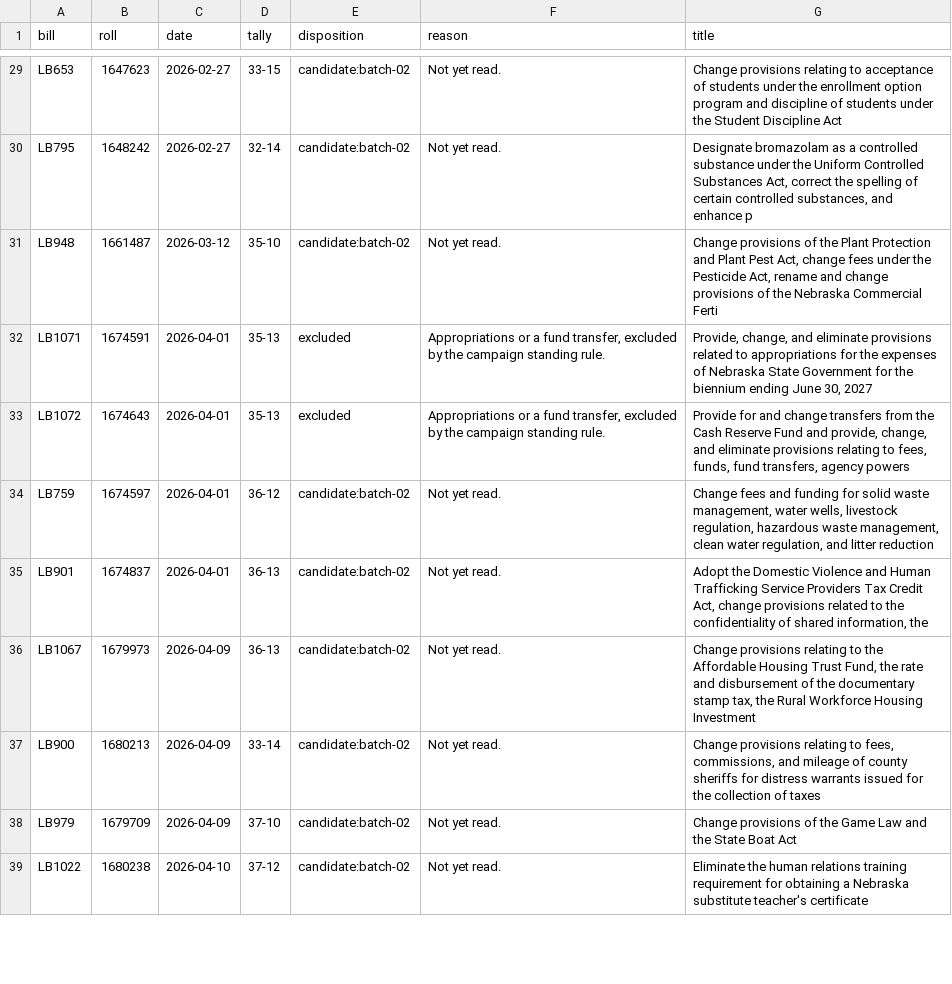
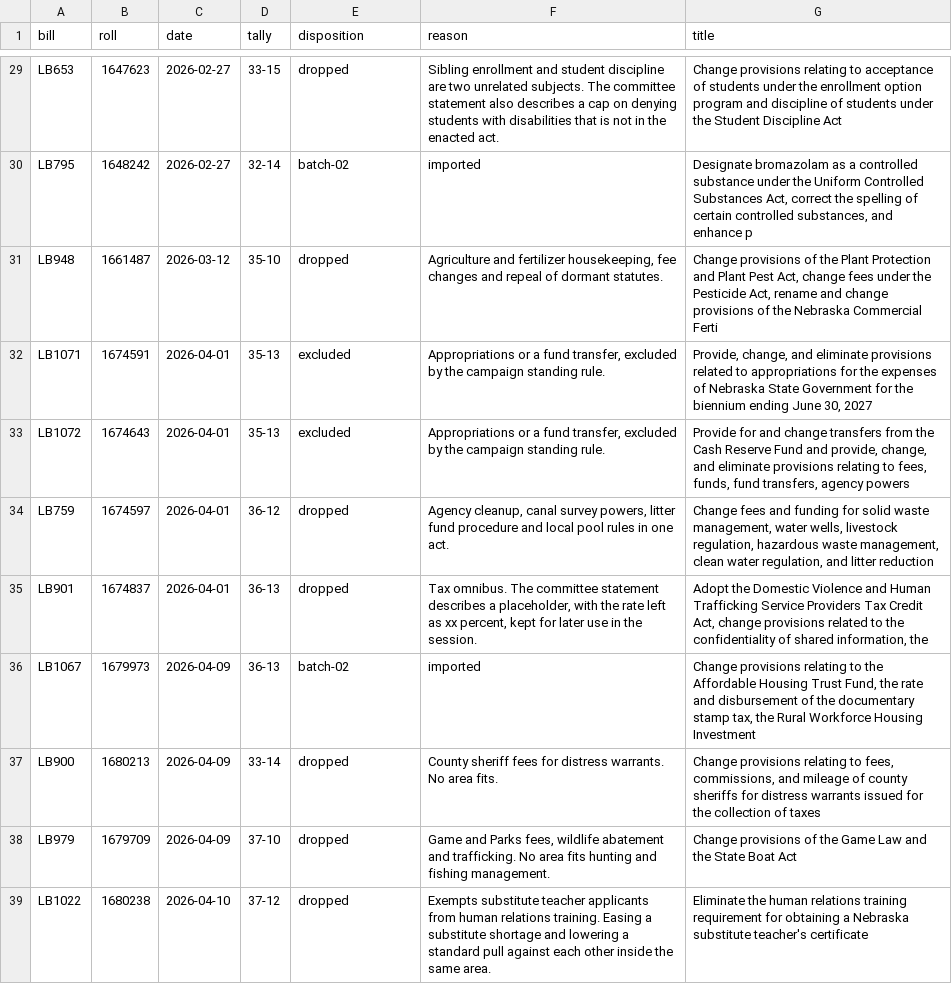
Before and after one commit to shu1513/voteapp, a TSV file: backend/evidence/rollcall/legiscan-ne-2185/survey/divided-enacted-worklist.tsv, drawn as a sheet; only a part is shown, gaps mark what is left out; the diff covers the shown part only; the diff names each change by its address in the sheet, - before the commit and + after, or states it on an @@ line.

```diff
--- a/backend/evidence/rollcall/legiscan-ne-2185/survey/divided-enacted-worklist.tsv
+++ b/backend/evidence/rollcall/legiscan-ne-2185/survey/divided-enacted-worklist.tsv
-E29 (disposition): candidate:batch-02
+E29 (disposition): dropped
-F29 (reason): Not yet read.
+F29 (reason): Sibling enrollment and student discipline are two unrelated subjects. The committee statement also describes a cap on denying students with disabilities that is not in the enacted act.
-E30 (disposition): candidate:batch-02
+E30 (disposition): batch-02
-F30 (reason): Not yet read.
+F30 (reason): imported
-E31 (disposition): candidate:batch-02
+E31 (disposition): dropped
-F31 (reason): Not yet read.
+F31 (reason): Agriculture and fertilizer housekeeping, fee changes and repeal of dormant statutes.
-E34:E35 (disposition): candidate:batch-02
+E34:E35 (disposition): dropped
-F34 (reason): Not yet read.
+F34 (reason): Agency cleanup, canal survey powers, litter fund procedure and local pool rules in one act.
-F35 (reason): Not yet read.
+F35 (reason): Tax omnibus. The committee statement describes a placeholder, with the rate left as xx percent, kept for later use in the session.
-E36 (disposition): candidate:batch-02
+E36 (disposition): batch-02
-F36 (reason): Not yet read.
+F36 (reason): imported
-E37:E39 (disposition): candidate:batch-02
+E37:E39 (disposition): dropped
-F37 (reason): Not yet read.
+F37 (reason): County sheriff fees for distress warrants. No area fits.
-F38 (reason): Not yet read.
+F38 (reason): Game and Parks fees, wildlife abatement and trafficking. No area fits hunting and fishing management.
-F39 (reason): Not yet read.
+F39 (reason): Exempts substitute teacher applicants from human relations training. Easing a substitute shortage and lowering a standard pull against each other inside the same area.
```
Also changed, not shown: 60 edited cells elsewhere in this file, 25 other files.
